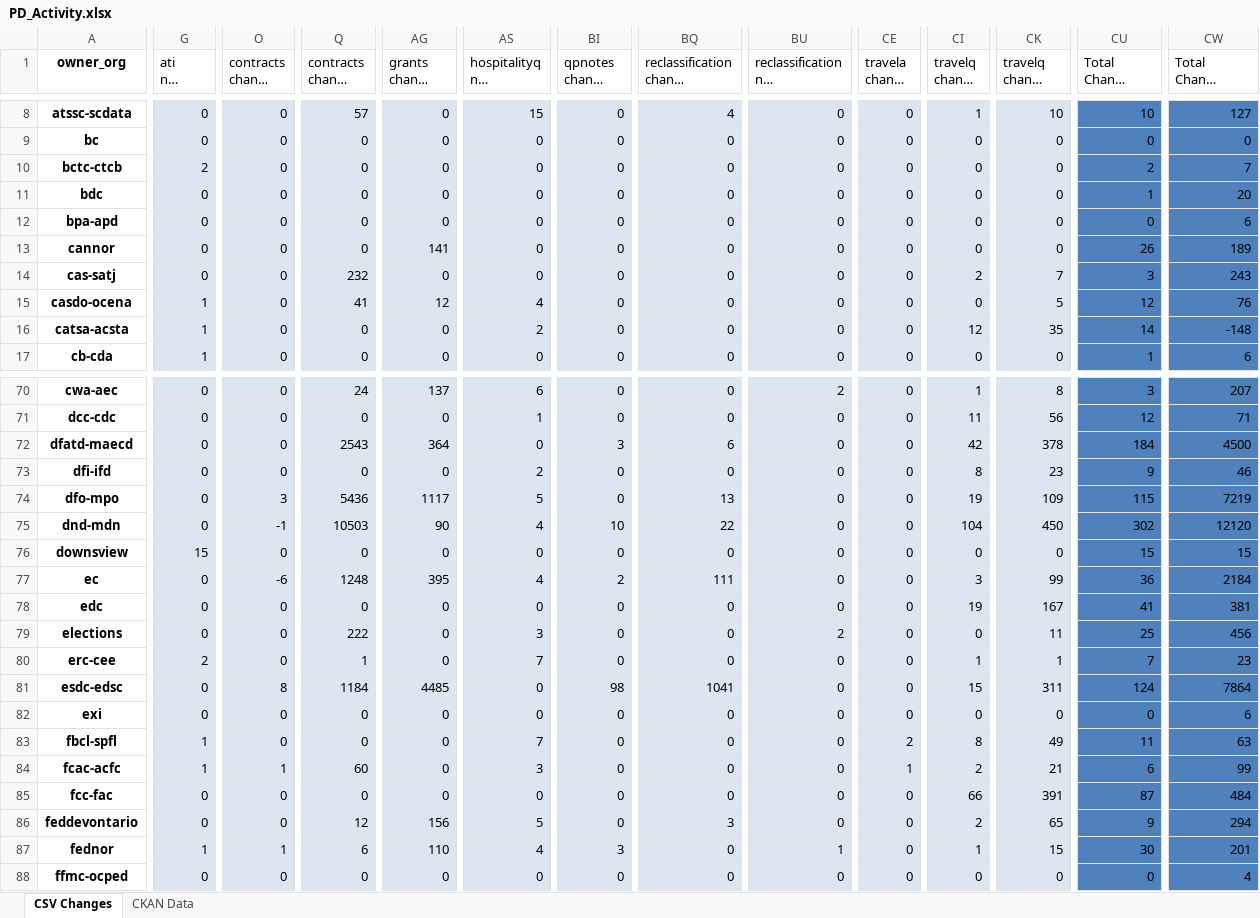
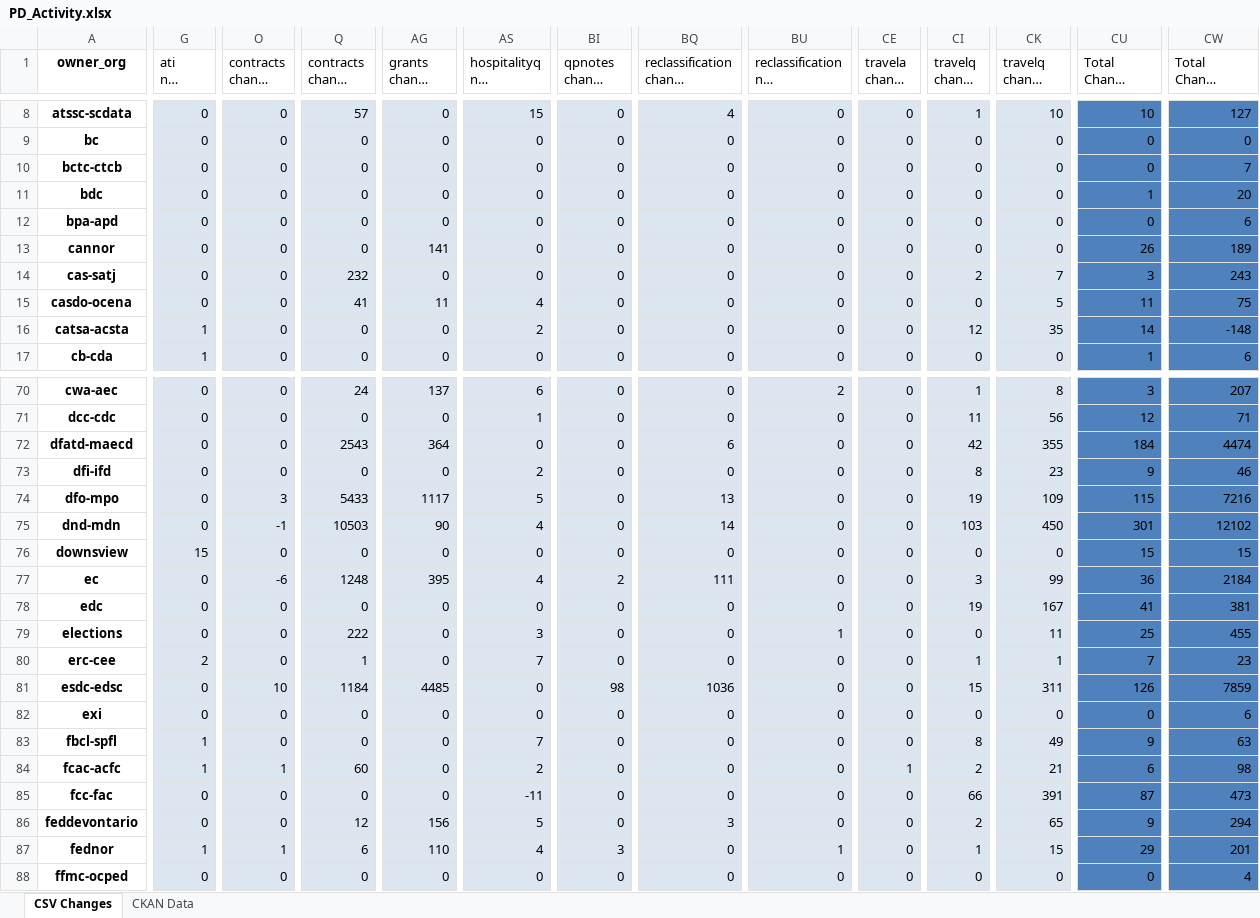
Before and after one commit to PatLittle/analytics-corporate-reporting, an Excel workbook: PD_CHANGES_RPT/PD_Activity.xlsx, sheet CSV Changes, drawn as a sheet; only a part is shown, gaps mark what is left out; long unchanged cells end in …; values as stored, in another font and other column widths than the file's, no borders; the diff covers the shown part only; the diff names each change by its address in the sheet, - before the commit and + after, or states it on an @@ line.

```diff
--- a/PD_CHANGES_RPT/PD_Activity.xlsx (sheet CSV Changes)
+++ b/PD_CHANGES_RPT/PD_Activity.xlsx (sheet CSV Changes)
-G10 (ati nil change 30-days): 2
+G10 (ati nil change 30-days): 0
-CU10 (Total Change 30-days): 2
+CU10 (Total Change 30-days): 0
-G15 (ati nil change 30-days): 1
+G15 (ati nil change 30-days): 0
-AG15 (grants change 6-months): 12
+AG15 (grants change 6-months): 11
-CU15 (Total Change 30-days): 12
+CU15 (Total Change 30-days): 11
-CW15 (Total Change 6-months): 76
+CW15 (Total Change 6-months): 75
-BI72 (qpnotes change 6-months): 3
+BI72 (qpnotes change 6-months): 0
-CK72 (travelq change 6-months): 378
+CK72 (travelq change 6-months): 355
-CW72 (Total Change 6-months): 4500
+CW72 (Total Change 6-months): 4474
-Q74 (contracts change 6-months): 5436
+Q74 (contracts change 6-months): 5433
-CW74 (Total Change 6-months): 7219
+CW74 (Total Change 6-months): 7216
-BI75 (qpnotes change 6-months): 10
+BI75 (qpnotes change 6-months): 0
-BQ75 (reclassification change 6-months): 22
+BQ75 (reclassification change 6-months): 14
-CI75 (travelq change 30-days): 104
+CI75 (travelq change 30-days): 103
-CU75 (Total Change 30-days): 302
+CU75 (Total Change 30-days): 301
-CW75 (Total Change 6-months): 12120
+CW75 (Total Change 6-months): 12102
-BU79: 2
+BU79: 1
-CW79 (Total Change 6-months): 456
+CW79 (Total Change 6-months): 455
-O81 (contracts change 30-days): 8
+O81 (contracts change 30-days): 10
-BQ81 (reclassification change 6-months): 1041
+BQ81 (reclassification change 6-months): 1036
-CU81 (Total Change 30-days): 124
+CU81 (Total Change 30-days): 126
-CW81 (Total Change 6-months): 7864
+CW81 (Total Change 6-months): 7859
-CE83 (travela change 30-days): 2
+CE83 (travela change 30-days): 0
-CU83 (Total Change 30-days): 11
+CU83 (Total Change 30-days): 9
-AS84 (hospitalityq nil change 6-months): 3
+AS84 (hospitalityq nil change 6-months): 2
-CW84 (Total Change 6-months): 99
+CW84 (Total Change 6-months): 98
-AS85 (hospitalityq nil change 6-months): 0
+AS85 (hospitalityq nil change 6-months): -11
-CW85 (Total Change 6-months): 484
+CW85 (Total Change 6-months): 473
-CU87 (Total Change 30-days): 30
+CU87 (Total Change 30-days): 29
```
Also changed, not shown: 44 edited cells elsewhere in this sheet, 1 other file.
